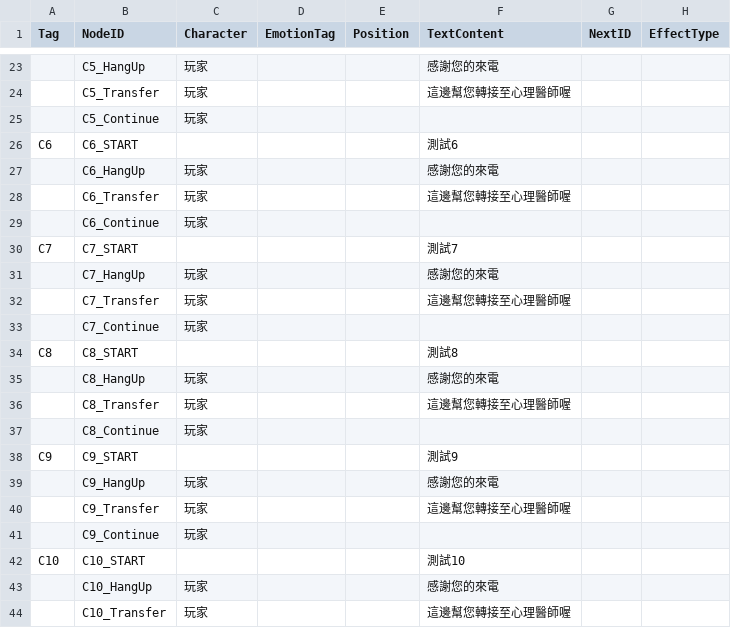
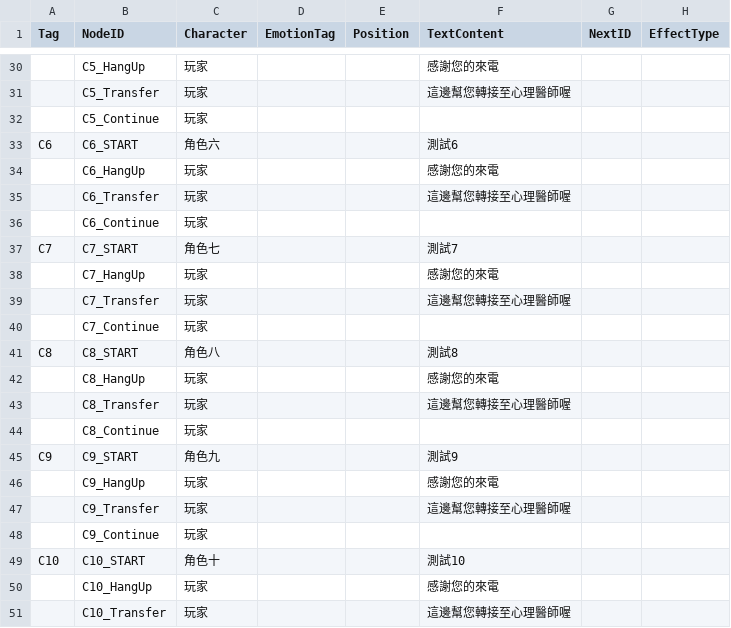
Before and after one commit to Robert10010/Semester-No.2, a CSV file: Assets/劇情文本 - 工作表1.csv, drawn as a sheet; only a part is shown, gaps mark what is left out; addresses are those after the commit; the diff covers the shown part only; the diff names each change by its address in the sheet, - before the commit and + after, or states it on an @@ line.

```diff
--- a/Assets/劇情文本 - 工作表1.csv
+++ b/Assets/劇情文本 - 工作表1.csv
-C33 (Character): (empty)
+C33 (Character): 角色六
-C37 (Character): (empty)
+C37 (Character): 角色七
-C41 (Character): (empty)
+C41 (Character): 角色八
-C45 (Character): (empty)
+C45 (Character): 角色九
-C49 (Character): (empty)
+C49 (Character): 角色十
```
Also changed, not shown: 7 added rows and 13 edited cells elsewhere in this file, 11 other files.
